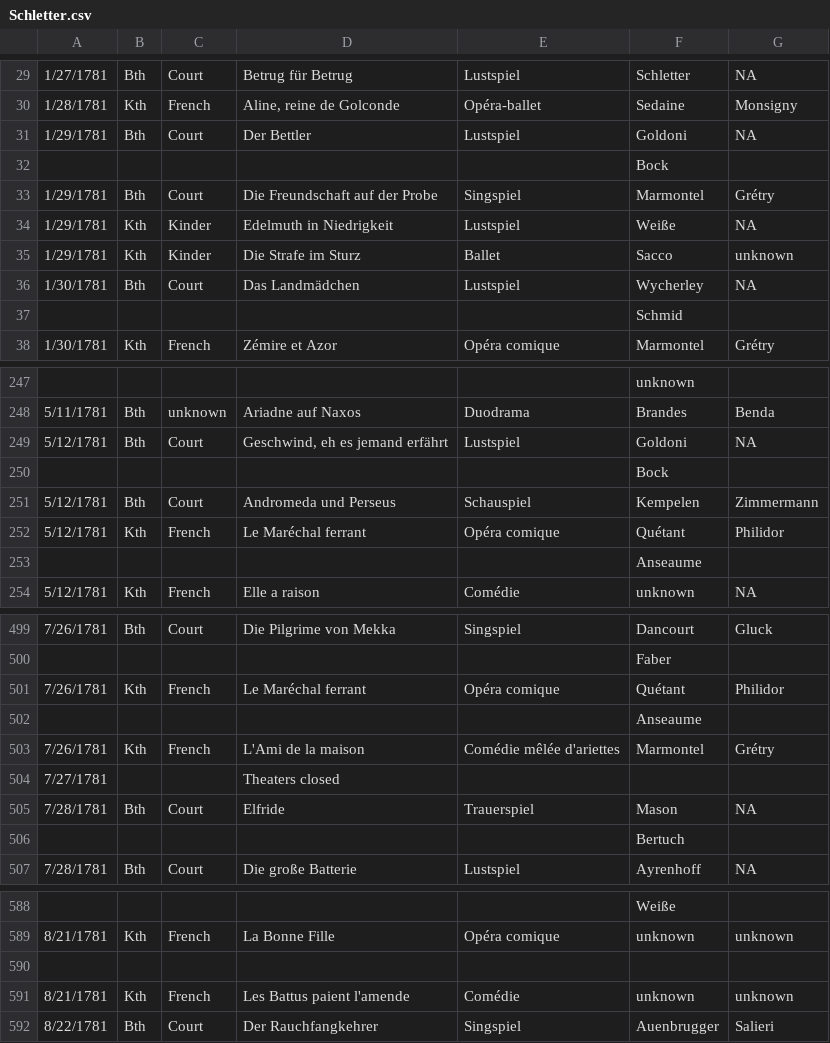
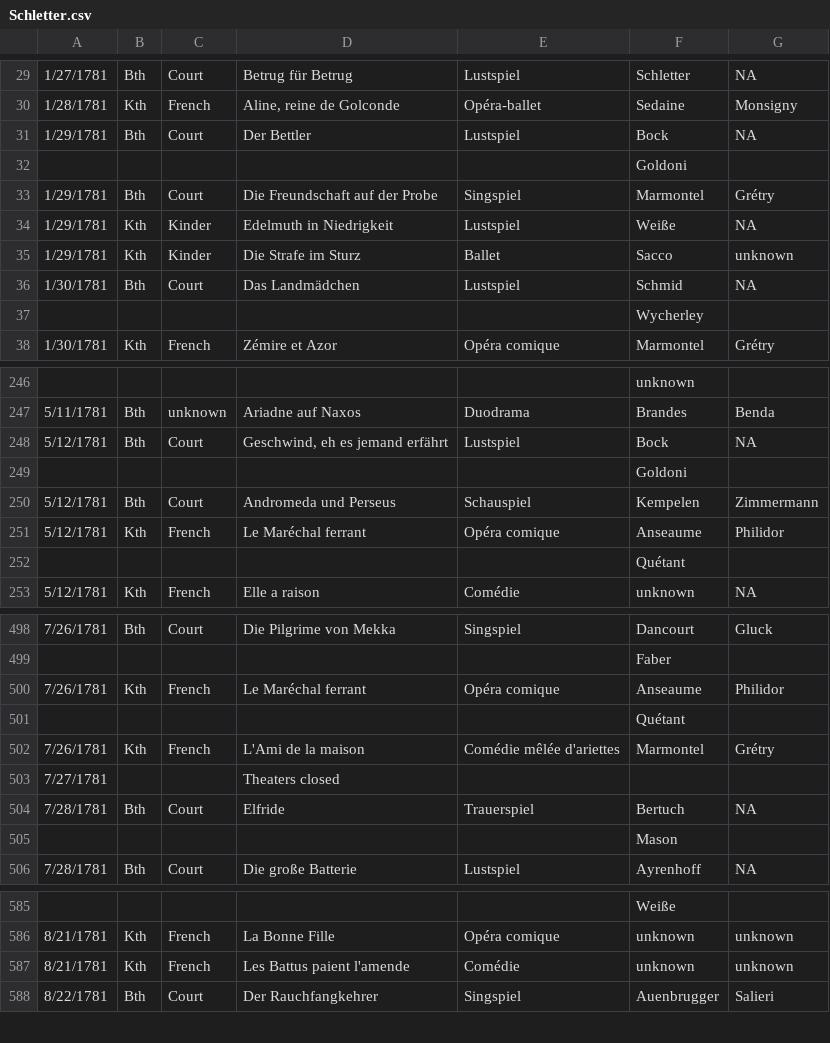
Before and after one commit to dexedge/schletter, a CSV file: Schletter.csv, drawn as a sheet; only a part is shown, gaps mark what is left out; the diff covers the shown part only.

```diff
--- a/Schletter.csv
+++ b/Schletter.csv
@@ -30,4 +30,4 @@
 "1/28/1781","Kth","French","Aline, reine de Golconde","Opéra-ballet","Sedaine","Monsigny"
-"1/29/1781","Bth","Court","Der Bettler","Lustspiel","Goldoni","NA"
-"","","","",,"Bock",
+"1/29/1781","Bth","Court","Der Bettler","Lustspiel","Bock","NA"
+"","","","",,"Goldoni",
 "1/29/1781","Bth","Court","Die Freundschaft auf der Probe","Singspiel","Marmontel","Grétry"
@@ -35,4 +35,4 @@
 "1/29/1781","Kth","Kinder","Die Strafe im Sturz","Ballet","Sacco","unknown"
-"1/30/1781","Bth","Court","Das Landmädchen","Lustspiel","Wycherley","NA"
-"","","","",,"Schmid",
+"1/30/1781","Bth","Court","Das Landmädchen","Lustspiel","Schmid","NA"
+"","","","",,"Wycherley",
 "1/30/1781","Kth","French","Zémire et Azor","Opéra comique","Marmontel","Grétry"
@@ -248,7 +247,7 @@
 "5/11/1781","Bth","unknown","Ariadne auf Naxos","Duodrama","Brandes","Benda"
-"5/12/1781","Bth","Court","Geschwind, eh es jemand erfährt","Lustspiel","Goldoni","NA"
-"","","","",,"Bock",
+"5/12/1781","Bth","Court","Geschwind, eh es jemand erfährt","Lustspiel","Bock","NA"
+"","","","",,"Goldoni",
 "5/12/1781","Bth","Court","Andromeda und Perseus","Schauspiel","Kempelen","Zimmermann"
-"5/12/1781","Kth","French","Le Maréchal ferrant","Opéra comique","Quétant","Philidor"
-"","","","",,"Anseaume",
+"5/12/1781","Kth","French","Le Maréchal ferrant","Opéra comique","Anseaume","Philidor"
+"","","","",,"Quétant",
 "5/12/1781","Kth","French","Elle a raison","Comédie","unknown","NA"
@@ -500,4 +499,4 @@
 "","","","",,"Faber",
-"7/26/1781","Kth","French","Le Maréchal ferrant","Opéra comique","Quétant","Philidor"
-"","","","",,"Anseaume",
+"7/26/1781","Kth","French","Le Maréchal ferrant","Opéra comique","Anseaume","Philidor"
+"","","","",,"Quétant",
 "7/26/1781","Kth","French","L'Ami de la maison","Comédie mêlée d'ariettes","Marmontel","Grétry"
@@ -505,3 +504,3 @@
-"7/28/1781","Bth","Court","Elfride","Trauerspiel","Mason","NA"
-"","","","",,"Bertuch",
+"7/28/1781","Bth","Court","Elfride","Trauerspiel","Bertuch","NA"
+"","","","",,"Mason",
 "7/28/1781","Bth","Court","Die große Batterie","Lustspiel","Ayrenhoff","NA"
@@ -589,3 +586,2 @@
 "8/21/1781","Kth","French","La Bonne Fille","Opéra comique","unknown","unknown"
-"","","","",,"",
 "8/21/1781","Kth","French","Les Battus paient l'amende","Comédie","unknown","unknown"
```
Also changed, not shown: 19 added rows, 6 removed rows and 59 edited cells elsewhere in this file, 1 other file.
